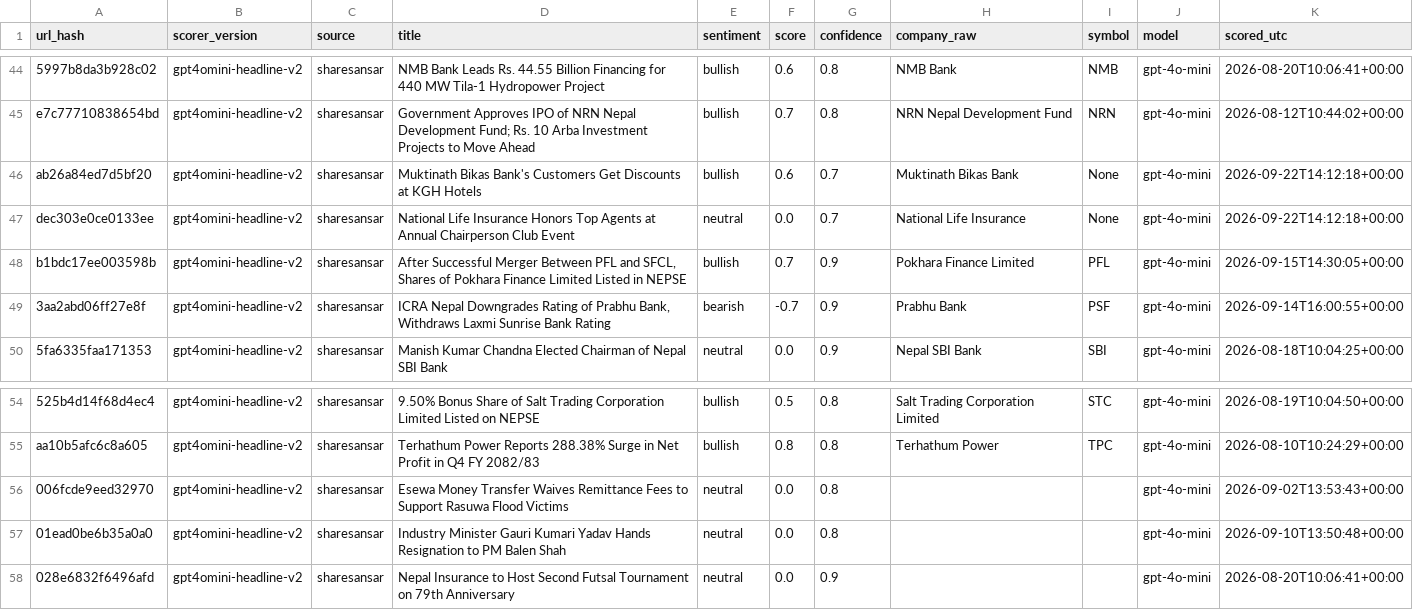
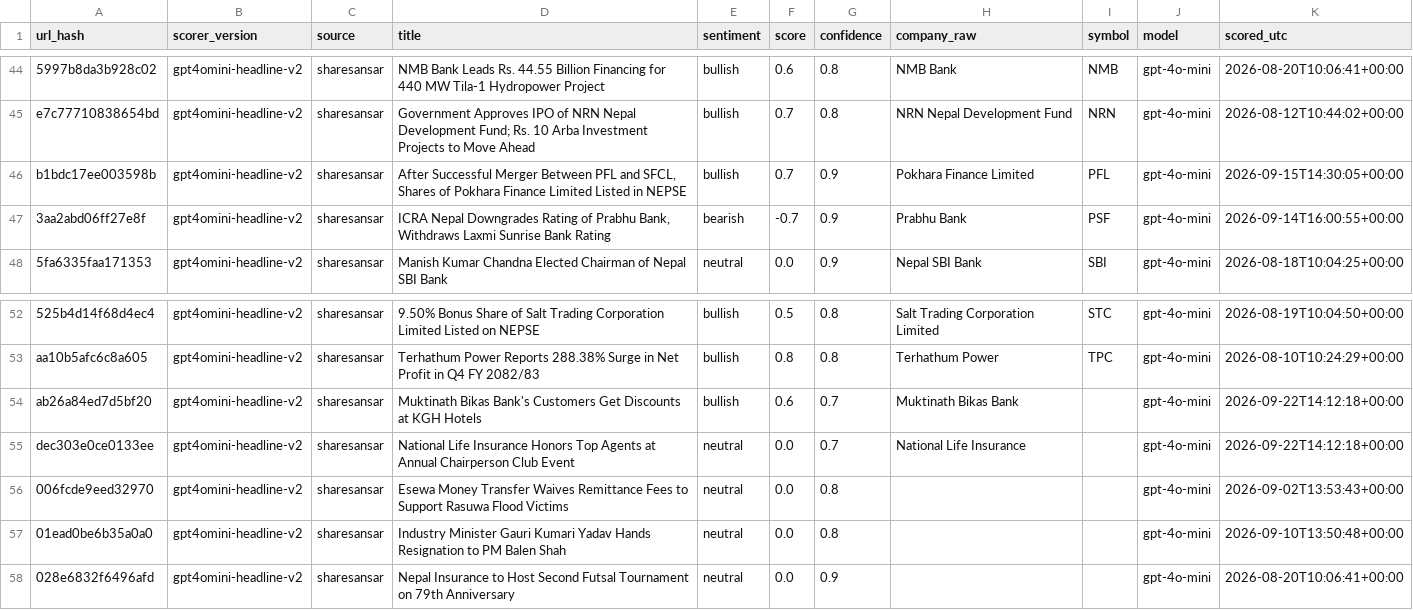
Before and after one commit to Aabaran7/nepse-forecast, a CSV file: data-mirror/news/sentiment.csv, drawn as a sheet; only a part is shown, gaps mark what is left out; removed rows and columns are numbered as before the commit, all else as after; the diff names each change by its address in the sheet, - before the commit and + after, or states it on an @@ line.

```diff
--- a/data-mirror/news/sentiment.csv
+++ b/data-mirror/news/sentiment.csv
-row 46: ab26a84ed7d5bf20 | gpt4omini-headline-v2 | sharesansar | Muktinath Bikas Bank's Customers Get Discounts at KGH Hotels | bullish | 0.6 | 0.7 | Muktinath Bikas Bank | None | gpt-4o-mini | 2026-09-22T14:12:18+00:00
-row 47: dec303e0ce0133ee | gpt4omini-headline-v2 | sharesansar | National Life Insurance Honors Top Agents at Annual Chairperson Club Event | neutral | 0.0 | 0.7 | National Life Insurance | None | gpt-4o-mini | 2026-09-22T14:12:18+00:00
+row 54: ab26a84ed7d5bf20 | gpt4omini-headline-v2 | sharesansar | Muktinath Bikas Bank's Customers Get Discounts at KGH Hotels | bullish | 0.6 | 0.7 | Muktinath Bikas Bank |  | gpt-4o-mini | 2026-09-22T14:12:18+00:00
+row 55: dec303e0ce0133ee | gpt4omini-headline-v2 | sharesansar | National Life Insurance Honors Top Agents at Annual Chairperson Club Event | neutral | 0.0 | 0.7 | National Life Insurance |  | gpt-4o-mini | 2026-09-22T14:12:18+00:00
```
Also changed, not shown: data-mirror/archive/_manifest.csv, 1 other file.
